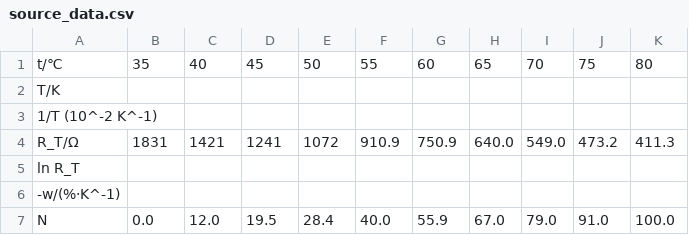
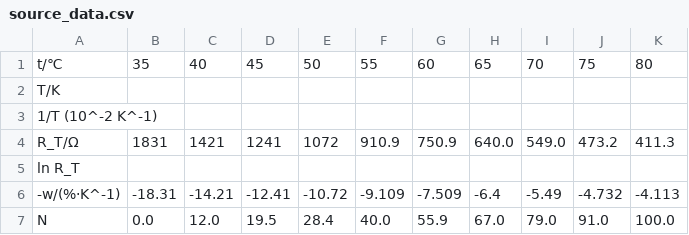
Before and after one commit to molqzone/PhysicsLab, a CSV file: ThermalResistor/source_data.csv, drawn as a sheet; the diff names each change by its address in the sheet, - before the commit and + after, or states it on an @@ line.

Commit message:
Refactor file paths in processing.py and update source_data.csv format; add .gitignore for virtual environment

```diff
--- a/ThermalResistor/source_data.csv
+++ b/ThermalResistor/source_data.csv
-B6: (empty)
+B6: -18.31
-C6: (empty)
+C6: -14.21
-D6: (empty)
+D6: -12.41
-E6: (empty)
+E6: -10.72
-F6: (empty)
+F6: -9.109
-G6: (empty)
+G6: -7.509
-H6: (empty)
+H6: -6.4
-I6: (empty)
+I6: -5.49
-J6: (empty)
+J6: -4.732
-K6: (empty)
+K6: -4.113
```
Also changed, not shown: 2 other files.
